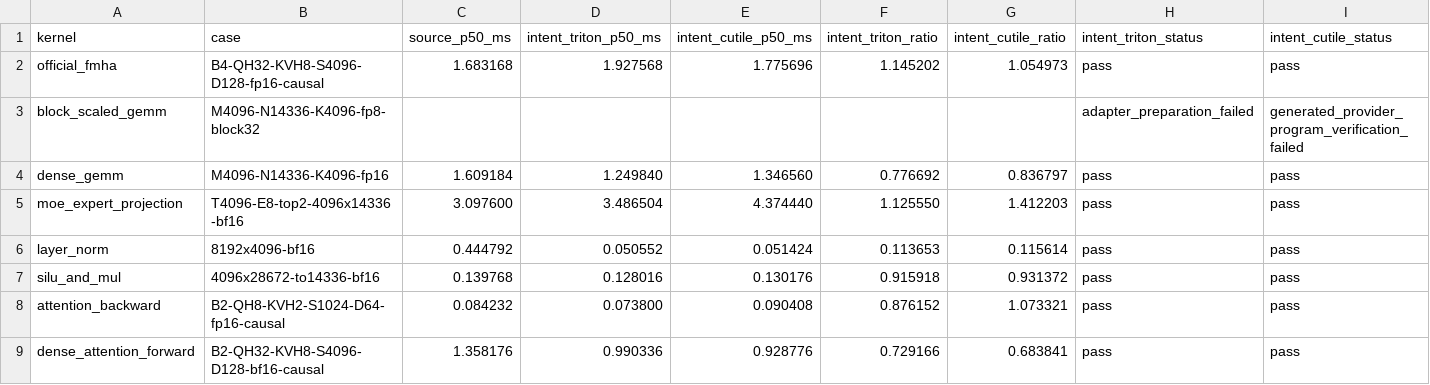
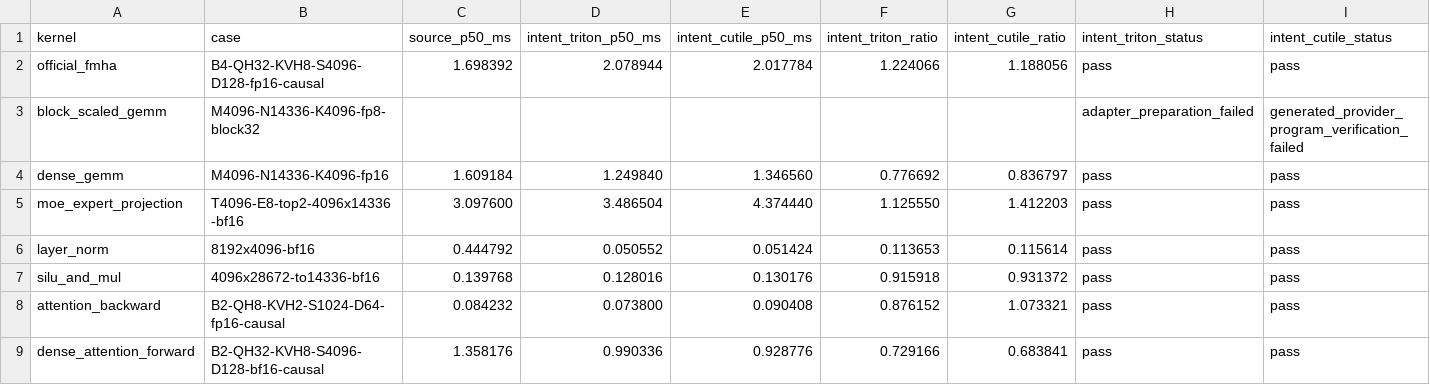
Before and after one commit to zzyu5/Intent, a CSV file: experiments/gpu/results/cutile-h100.csv, drawn as a sheet; only a part is shown; the diff names each change by its address in the sheet, - before the commit and + after, or states it on an @@ line.

Commit message:
Record native attention results after typed cuTile extent legalization

```diff
--- a/experiments/gpu/results/cutile-h100.csv
+++ b/experiments/gpu/results/cutile-h100.csv
-C2 (source_p50_ms): 1.683168
+C2 (source_p50_ms): 1.698392
-D2 (intent_triton_p50_ms): 1.927568
+D2 (intent_triton_p50_ms): 2.078944
-E2 (intent_cutile_p50_ms): 1.775696
+E2 (intent_cutile_p50_ms): 2.017784
-F2 (intent_triton_ratio): 1.145202
+F2 (intent_triton_ratio): 1.224066
-G2 (intent_cutile_ratio): 1.054973
+G2 (intent_cutile_ratio): 1.188056
```
Also changed, not shown: experiments/gpu/results/triton-h100.csv.
